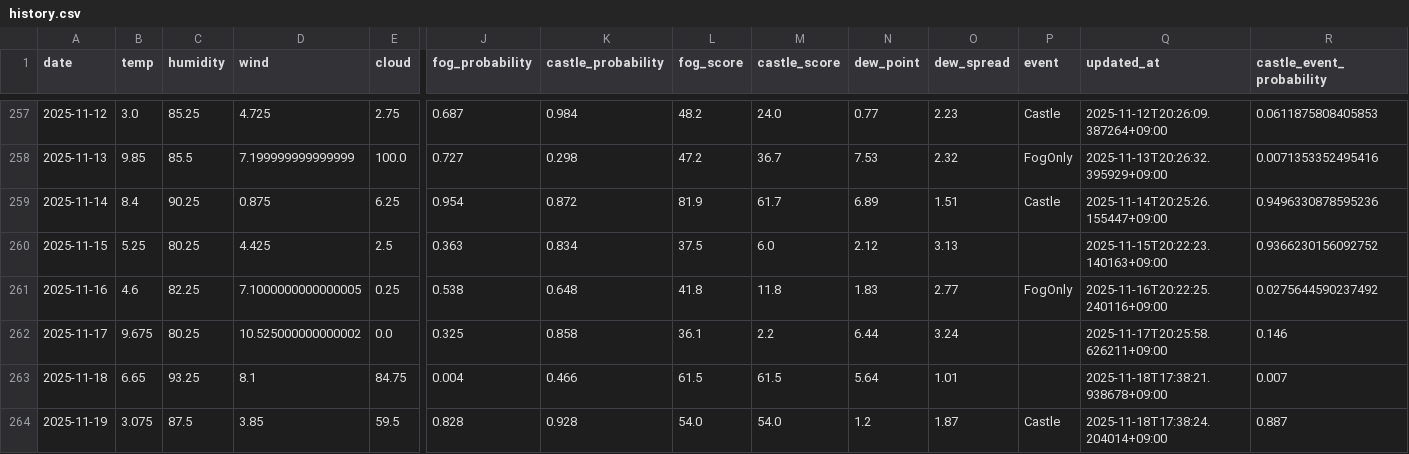
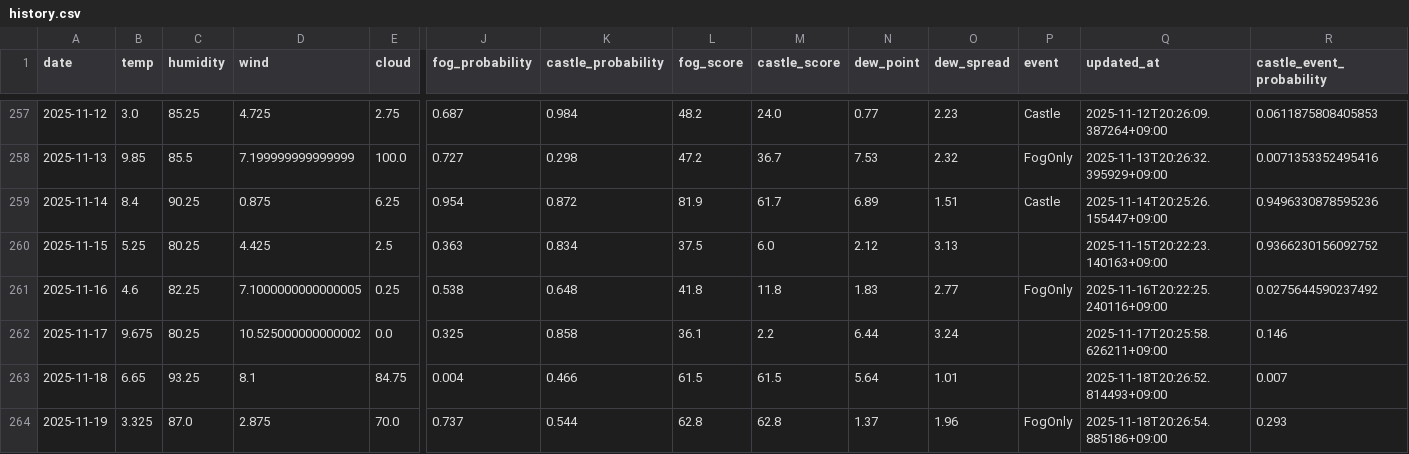
Before and after one commit to 2Gsasaki/skycastle-ai, a CSV file: data/history.csv, drawn as a sheet; only a part is shown, gaps mark what is left out; the diff names each change by its address in the sheet, - before the commit and + after, or states it on an @@ line.

```diff
--- a/data/history.csv
+++ b/data/history.csv
-Q263 (updated_at): 2025-11-18T17:38:21.938678+09:00
+Q263 (updated_at): 2025-11-18T20:26:52.814493+09:00
-B264 (temp): 3.075
+B264 (temp): 3.325
-C264 (humidity): 87.5
+C264 (humidity): 87.0
-D264 (wind): 3.85
+D264 (wind): 2.875
-E264 (cloud): 59.5
+E264 (cloud): 70.0
-J264 (fog_probability): 0.828
+J264 (fog_probability): 0.737
-K264 (castle_probability): 0.928
+K264 (castle_probability): 0.544
-L264 (fog_score): 54.0
+L264 (fog_score): 62.8
-M264 (castle_score): 54.0
+M264 (castle_score): 62.8
-N264 (dew_point): 1.2
+N264 (dew_point): 1.37
-O264 (dew_spread): 1.87
+O264 (dew_spread): 1.96
-P264 (event): Castle
+P264 (event): FogOnly
-Q264 (updated_at): 2025-11-18T17:38:24.204014+09:00
+Q264 (updated_at): 2025-11-18T20:26:54.885186+09:00
-R264 (castle_event_probability): 0.887
+R264 (castle_event_probability): 0.293
```
Also changed, not shown: 5 other files.
